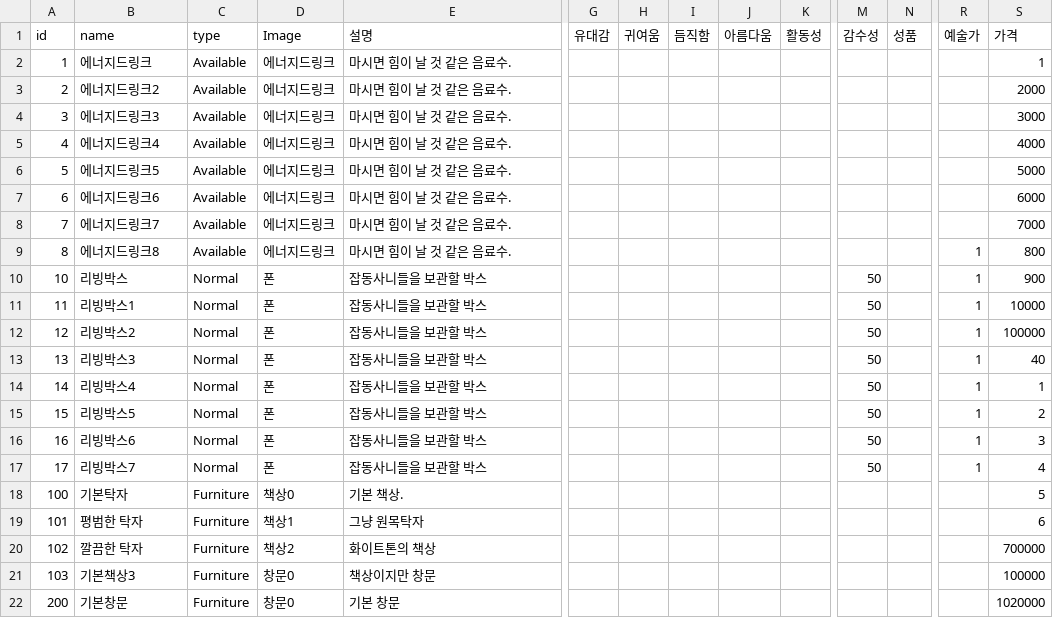
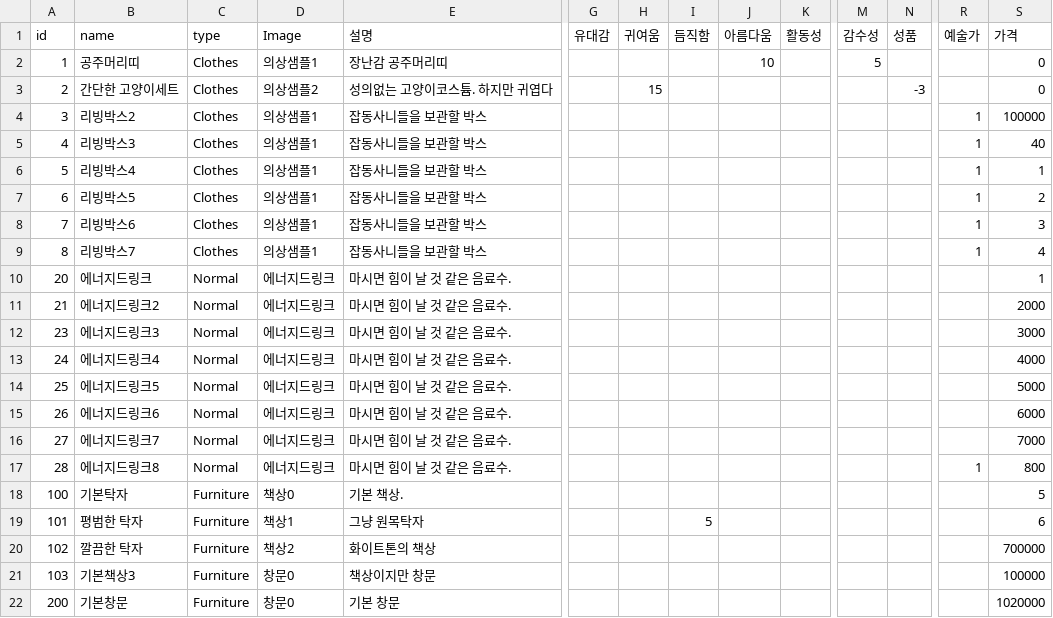
Before and after one commit to Kimseogyoung/Mini2DGame, a CSV file: Assets/Resources/아이템 목록.csv, drawn as a sheet; only a part is shown, gaps mark what is left out; removed rows and columns are numbered as before the commit, all else as after; rows hold the shown columns only; the diff names each change by its address in the sheet, - before the commit and + after, or states it on an @@ line.

```diff
--- a/Assets/Resources/아이템 목록.csv
+++ b/Assets/Resources/아이템 목록.csv
+row 2: 1 | 공주머리띠 | Clothes | 의상샘플1 | 장난감 공주머리띠 |  |  |  | 10 |  | 5 |  |  | 0
+row 3: 2 | 간단한 고양이세트 | Clothes | 의상샘플2 | 성의없는 고양이코스튬. 하지만 귀엽다 |  | 15 |  |  |  |  | -3 |  | 0
+row 4: 3 | 리빙박스2 | Clothes | 의상샘플1 | 잡동사니들을 보관할 박스 |  |  |  |  |  |  |  | 1 | 100000
+row 5: 4 | 리빙박스3 | Clothes | 의상샘플1 | 잡동사니들을 보관할 박스 |  |  |  |  |  |  |  | 1 | 40
+row 6: 5 | 리빙박스4 | Clothes | 의상샘플1 | 잡동사니들을 보관할 박스 |  |  |  |  |  |  |  | 1 | 1
+row 7: 6 | 리빙박스5 | Clothes | 의상샘플1 | 잡동사니들을 보관할 박스 |  |  |  |  |  |  |  | 1 | 2
+row 8: 7 | 리빙박스6 | Clothes | 의상샘플1 | 잡동사니들을 보관할 박스 |  |  |  |  |  |  |  | 1 | 3
+row 9: 8 | 리빙박스7 | Clothes | 의상샘플1 | 잡동사니들을 보관할 박스 |  |  |  |  |  |  |  | 1 | 4
-A10 (id): 1
+A10 (id): 20
-C10:C17 (type): Available
+C10:C17 (type): Normal
-A11 (id): 2
+A11 (id): 21
-A12 (id): 3
+A12 (id): 23
-A13 (id): 4
+A13 (id): 24
-A14 (id): 5
+A14 (id): 25
-A15 (id): 6
+A15 (id): 26
-A16 (id): 7
+A16 (id): 27
-A17 (id): 8
+A17 (id): 28
-row 10: 10 | 리빙박스 | Normal | 폰 | 잡동사니들을 보관할 박스 |  |  |  |  |  | 50 |  | 1 | 900
-row 11: 11 | 리빙박스1 | Normal | 폰 | 잡동사니들을 보관할 박스 |  |  |  |  |  | 50 |  | 1 | 10000
-row 12: 12 | 리빙박스2 | Normal | 폰 | 잡동사니들을 보관할 박스 |  |  |  |  |  | 50 |  | 1 | 100000
-row 13: 13 | 리빙박스3 | Normal | 폰 | 잡동사니들을 보관할 박스 |  |  |  |  |  | 50 |  | 1 | 40
-row 14: 14 | 리빙박스4 | Normal | 폰 | 잡동사니들을 보관할 박스 |  |  |  |  |  | 50 |  | 1 | 1
-row 15: 15 | 리빙박스5 | Normal | 폰 | 잡동사니들을 보관할 박스 |  |  |  |  |  | 50 |  | 1 | 2
-row 16: 16 | 리빙박스6 | Normal | 폰 | 잡동사니들을 보관할 박스 |  |  |  |  |  | 50 |  | 1 | 3
-row 17: 17 | 리빙박스7 | Normal | 폰 | 잡동사니들을 보관할 박스 |  |  |  |  |  | 50 |  | 1 | 4
-I19 (듬직함): (empty)
+I19 (듬직함): 5
```
Also changed, not shown: 59 other files.
